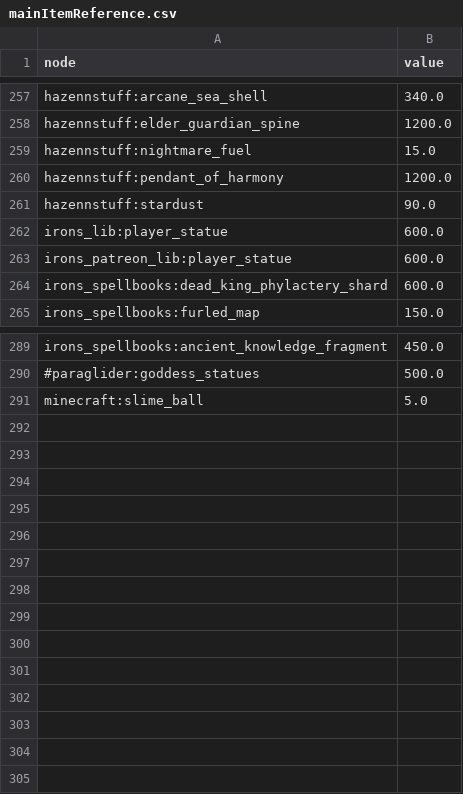
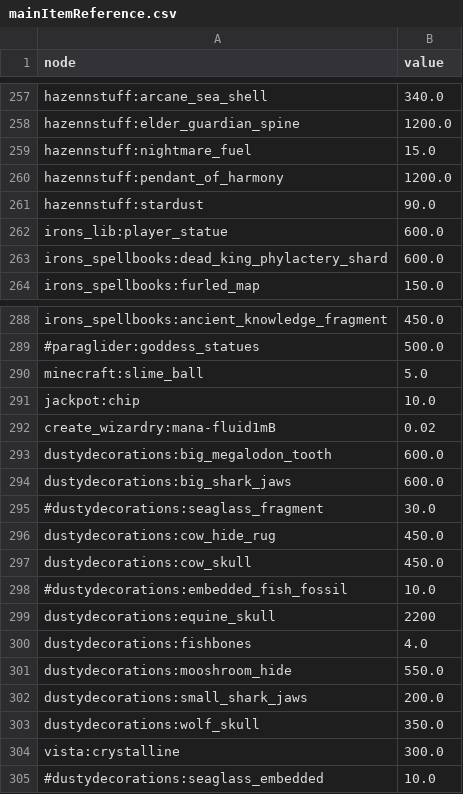
Before and after one commit to TimEpsilon/GraphStonksLand, a CSV file: config/mainItemReference.csv, drawn as a sheet; only a part is shown, gaps mark what is left out.

```diff
--- a/config/mainItemReference.csv
+++ b/config/mainItemReference.csv
@@ -262,3 +262,2 @@ hazennstuff:stardust,90.0
 irons_lib:player_statue,600.0
-irons_patreon_lib:player_statue,600.0
 irons_spellbooks:dead_king_phylactery_shard,600.0
@@ -291 +290,16 @@ irons_spellbooks:ancient_knowledge_fragment,450.0
 minecraft:slime_ball,5.0
+jackpot:chip,10.0
+create_wizardry:mana-fluid1mB,0.02
+dustydecorations:big_megalodon_tooth,600.0
+dustydecorations:big_shark_jaws,600.0
+#dustydecorations:seaglass_fragment,30.0
+dustydecorations:cow_hide_rug,450.0
+dustydecorations:cow_skull,450.0
+#dustydecorations:embedded_fish_fossil,10.0
+dustydecorations:equine_skull,2200
+dustydecorations:fishbones,4.0
+dustydecorations:mooshroom_hide,550.0
+dustydecorations:small_shark_jaws,200.0
+dustydecorations:wolf_skull,350.0
+vista:crystalline,300.0
+#dustydecorations:seaglass_embedded,10.0
```
Also changed, not shown: config/atomicInputs.csv, 9 other files.
